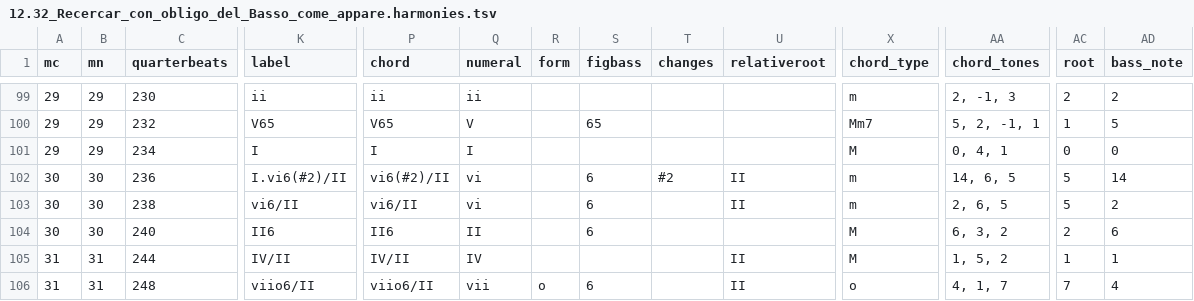
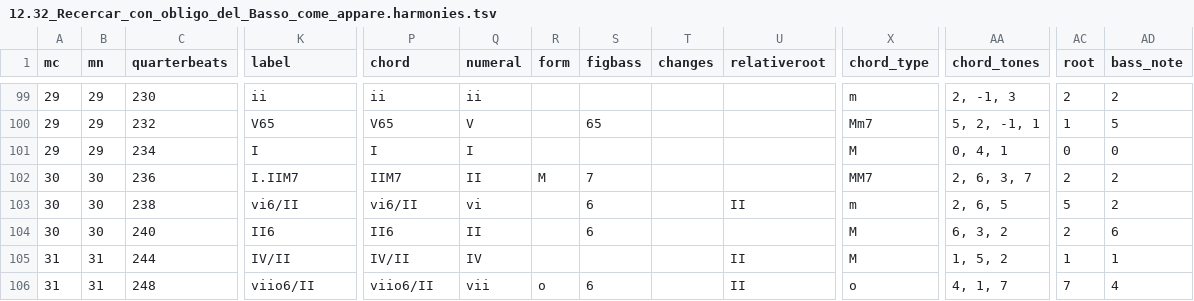
Before and after one commit to DCMLab/frescobaldi_fiori_musicali, a TSV file: harmonies/12.32_Recercar_con_obligo_del_Basso_come_appare.harmonies.tsv, drawn as a sheet; only a part is shown, gaps mark what is left out; the diff names each change by its address in the sheet, - before the commit and + after, or states it on an @@ line.

```diff
--- a/harmonies/12.32_Recercar_con_obligo_del_Basso_come_appare.harmonies.tsv
+++ b/harmonies/12.32_Recercar_con_obligo_del_Basso_come_appare.harmonies.tsv
-K102 (label): I.vi6(#2)/II
+K102 (label): I.IIM7
-P102 (chord): vi6(#2)/II
+P102 (chord): IIM7
-Q102 (numeral): vi
+Q102 (numeral): II
-R102 (form): (empty)
+R102 (form): M
-S102 (figbass): 6
+S102 (figbass): 7
-T102 (changes): #2
+T102 (changes): (empty)
-U102 (relativeroot): II
+U102 (relativeroot): (empty)
-X102 (chord_type): m
+X102 (chord_type): MM7
-AA102 (chord_tones): 14, 6, 5
+AA102 (chord_tones): 2, 6, 3, 7
-AC102 (root): 5
+AC102 (root): 2
-AD102 (bass_note): 14
+AD102 (bass_note): 2
```
Also changed, not shown: chords/12.32_Recercar_con_obligo_del_Basso_come_appare.chords.tsv, metadata.tsv, 8 other files.
